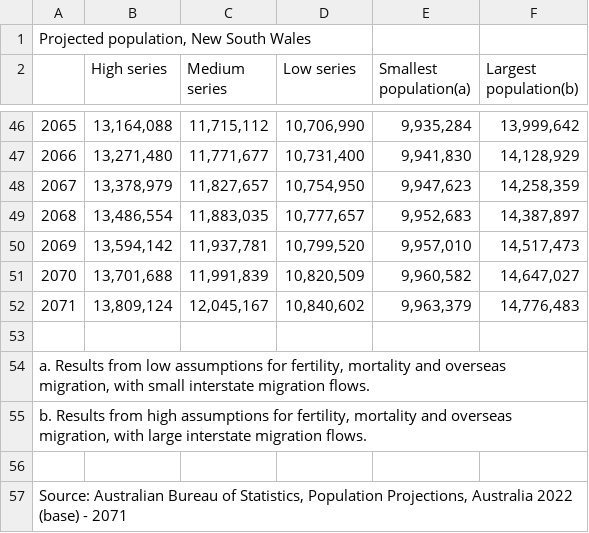
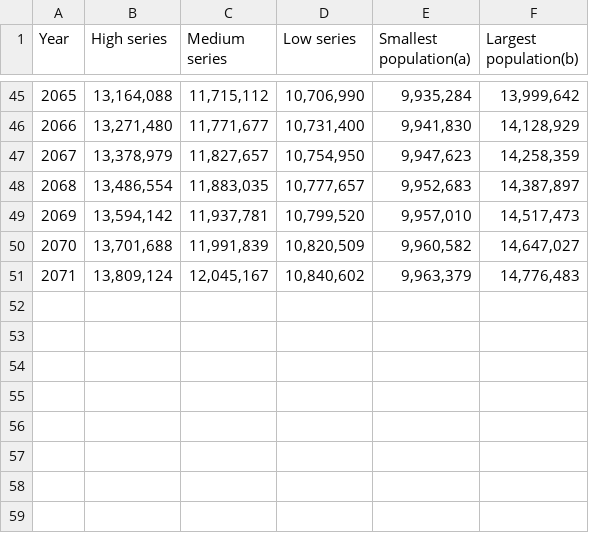
Before and after one commit to UNSW-ZZSC9020-H52024/Group5, a CSV file: data/NSW/popforecast_nsw.csv, drawn as a sheet; only a part is shown, gaps mark what is left out; removed rows and columns are numbered as before the commit, all else as after; the diff names each change by its address in the sheet, - before the commit and + after, or states it on an @@ line.

```diff
--- a/data/NSW/popforecast_nsw.csv
+++ b/data/NSW/popforecast_nsw.csv
-row 1: Projected population, New South Wales
@@ column A (Year) renumbered in row 1 @@
-row 53: (empty)
-row 54: a. Results from low assumptions for fertility, mortality and overseas migration, with small interstate migration flows.
-row 55: b. Results from high assumptions for fertility, mortality and overseas migration, with large interstate migration flows.
-row 56: (empty)
-row 57: Source: Australian Bureau of Statistics, Population Projections, Australia 2022 (base) - 2071
```
Also changed, not shown: 13 other files.
